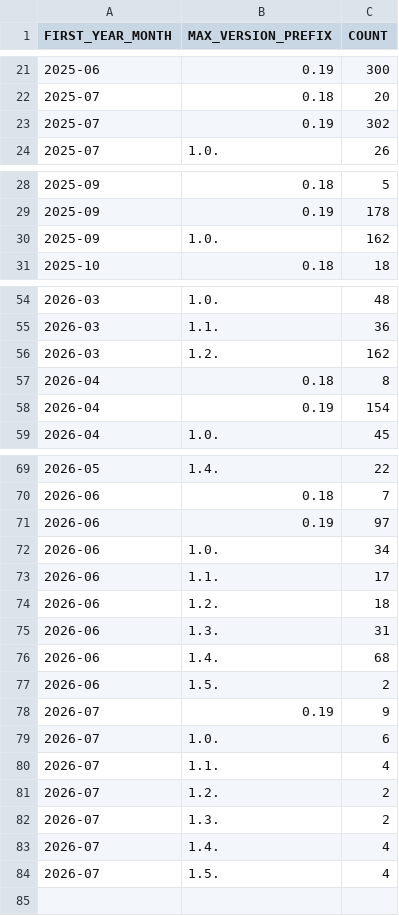
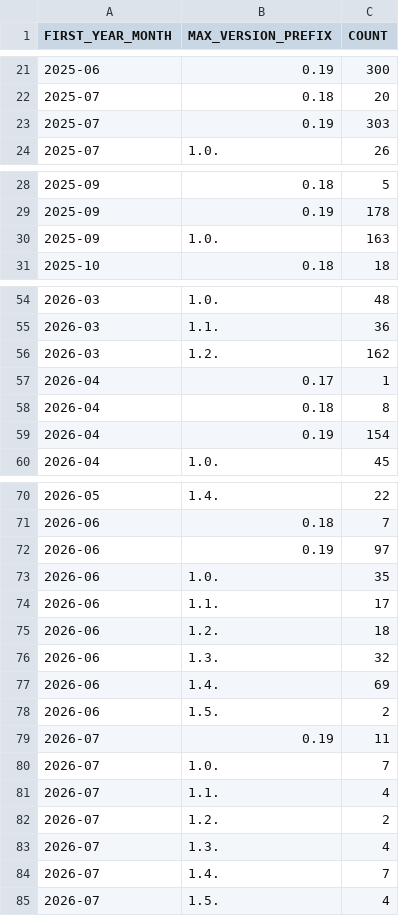
Before and after one commit to DimedS/kedro-pycafe-data, a CSV file: data/02_intermediate/new_kedro_users_monthly.csv, drawn as a sheet; only a part is shown, gaps mark what is left out.

```diff
--- a/data/02_intermediate/new_kedro_users_monthly.csv
+++ b/data/02_intermediate/new_kedro_users_monthly.csv
@@ -22,3 +22,3 @@ FIRST_YEAR_MONTH,MAX_VERSION_PREFIX,COUNT
 2025-07,0.18,20
-2025-07,0.19,302
+2025-07,0.19,303
 2025-07,1.0.,26
@@ -29,3 +29,3 @@ FIRST_YEAR_MONTH,MAX_VERSION_PREFIX,COUNT
 2025-09,0.19,178
-2025-09,1.0.,162
+2025-09,1.0.,163
 2025-10,0.18,18
@@ -56,2 +56,3 @@ FIRST_YEAR_MONTH,MAX_VERSION_PREFIX,COUNT
 2026-03,1.2.,162
+2026-04,0.17,1
 2026-04,0.18,8
@@ -71,14 +72,14 @@ FIRST_YEAR_MONTH,MAX_VERSION_PREFIX,COUNT
 2026-06,0.19,97
-2026-06,1.0.,34
+2026-06,1.0.,35
 2026-06,1.1.,17
 2026-06,1.2.,18
-2026-06,1.3.,31
-2026-06,1.4.,68
+2026-06,1.3.,32
+2026-06,1.4.,69
 2026-06,1.5.,2
-2026-07,0.19,9
-2026-07,1.0.,6
+2026-07,0.19,11
+2026-07,1.0.,7
 2026-07,1.1.,4
 2026-07,1.2.,2
-2026-07,1.3.,2
-2026-07,1.4.,4
+2026-07,1.3.,4
+2026-07,1.4.,7
 2026-07,1.5.,4
```
Also changed, not shown: data/02_intermediate/downloads_by_country.csv, data/02_intermediate/kedro_commands_mau.csv, 2 other files.
